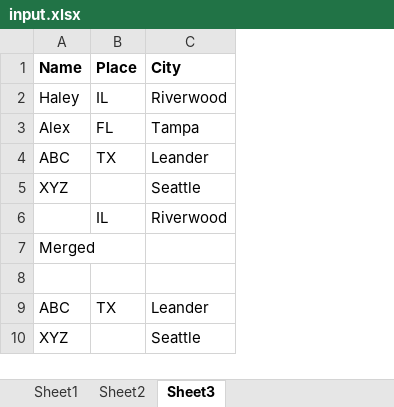
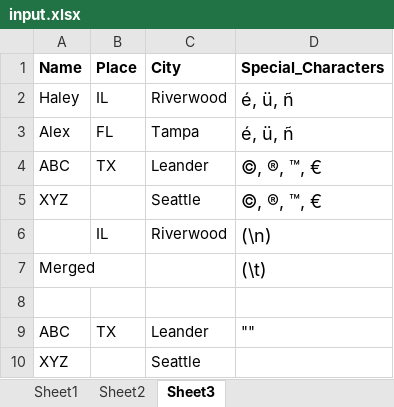
Before and after one commit to Vishnupriyaswamynathan/Excel-to-JSON-Converter-Framework, an Excel workbook: data/input.xlsx, sheet Sheet3, drawn as a sheet; values as stored, in another font and other column widths than the file's, no borders; charts and pictures not drawn; the diff names each change by its address in the sheet, - before the commit and + after, or states it on an @@ line.

Commit message:
file with special characters

```diff
--- a/data/input.xlsx (sheet Sheet3)
+++ b/data/input.xlsx (sheet Sheet3)
+column D (Special_Characters), rows 2-9: é, ü, ñ | é, ü, ñ | ©, ®, ™, € | ©, ®, ™, € | (\n) | (\t) |  | ""
```
